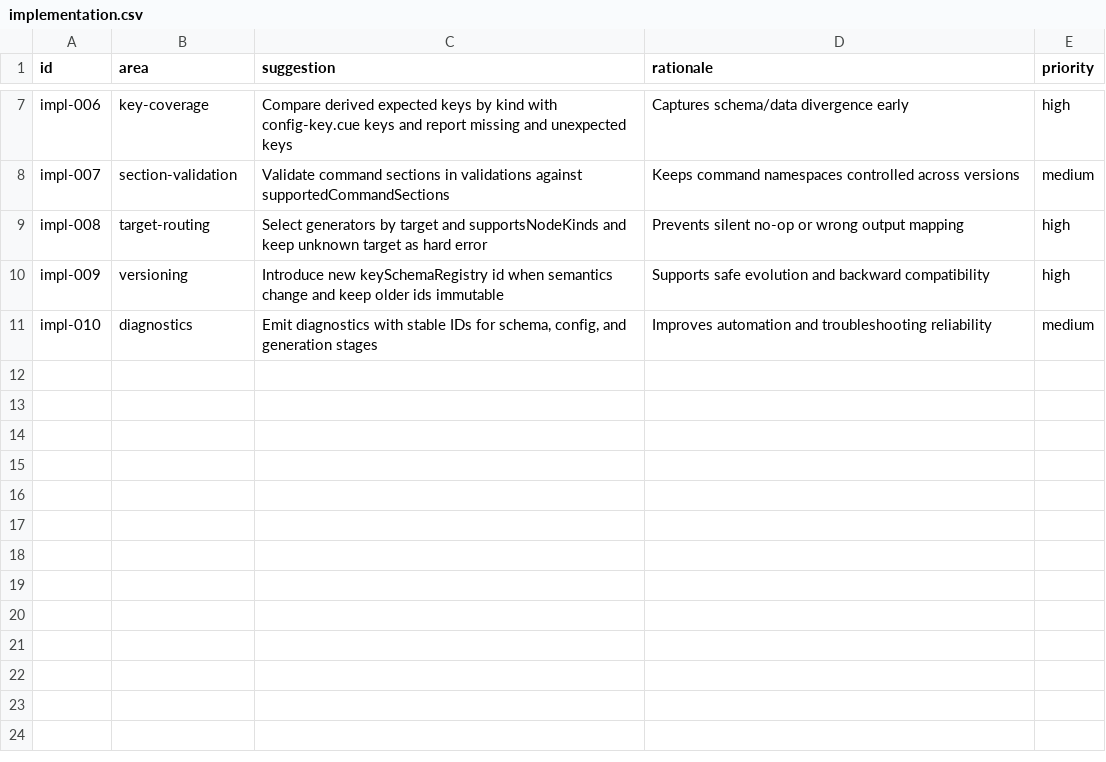
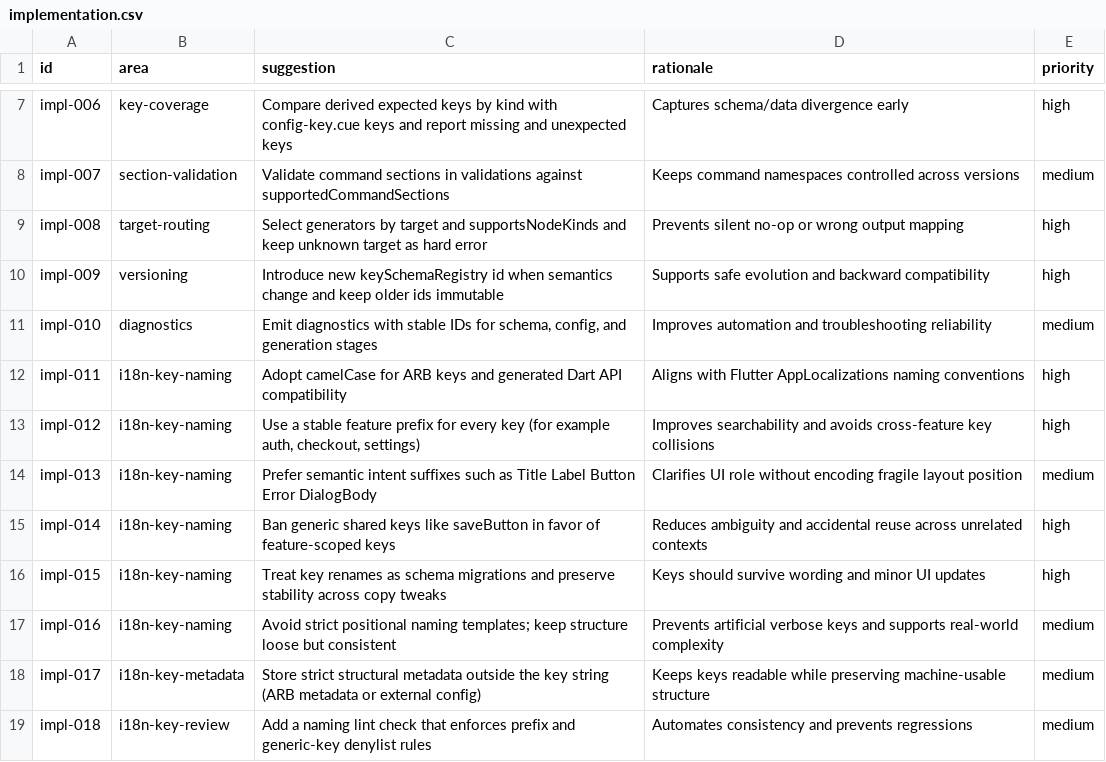
Before and after one commit to flarebyte/ash-splash-norn, a CSV file: doc/design-meta/examples/other/implementation.csv (was doc/design-meta/examples/input/implementation.csv), drawn as a sheet; only a part is shown, gaps mark what is left out; the diff names each change by its address in the sheet, - before the commit and + after, or states it on an @@ line.

Commit message:
Move impl csv

```diff
--- a/doc/design-meta/examples/input/implementation.csv
+++ b/doc/design-meta/examples/other/implementation.csv
+row 12: impl-011 | i18n-key-naming | Adopt camelCase for ARB keys and generated Dart API compatibility | Aligns with Flutter AppLocalizations naming conventions | high
+row 13: impl-012 | i18n-key-naming | Use a stable feature prefix for every key (for example auth, checkout, settings) | Improves searchability and avoids cross-feature key collisions | high
+row 14: impl-013 | i18n-key-naming | Prefer semantic intent suffixes such as Title Label Button Error DialogBody | Clarifies UI role without encoding fragile layout position | medium
+row 15: impl-014 | i18n-key-naming | Ban generic shared keys like saveButton in favor of feature-scoped keys | Reduces ambiguity and accidental reuse across unrelated contexts | high
+row 16: impl-015 | i18n-key-naming | Treat key renames as schema migrations and preserve stability across copy tweaks | Keys should survive wording and minor UI updates | high
+row 17: impl-016 | i18n-key-naming | Avoid strict positional naming templates; keep structure loose but consistent | Prevents artificial verbose keys and supports real-world complexity | medium
+row 18: impl-017 | i18n-key-metadata | Store strict structural metadata outside the key string (ARB metadata or external config) | Keeps keys readable while preserving machine-usable structure | medium
+row 19: impl-018 | i18n-key-review | Add a naming lint check that enforces prefix and generic-key denylist rules | Automates consistency and prevents regressions | medium
```
Also changed, not shown: 4 other files.
